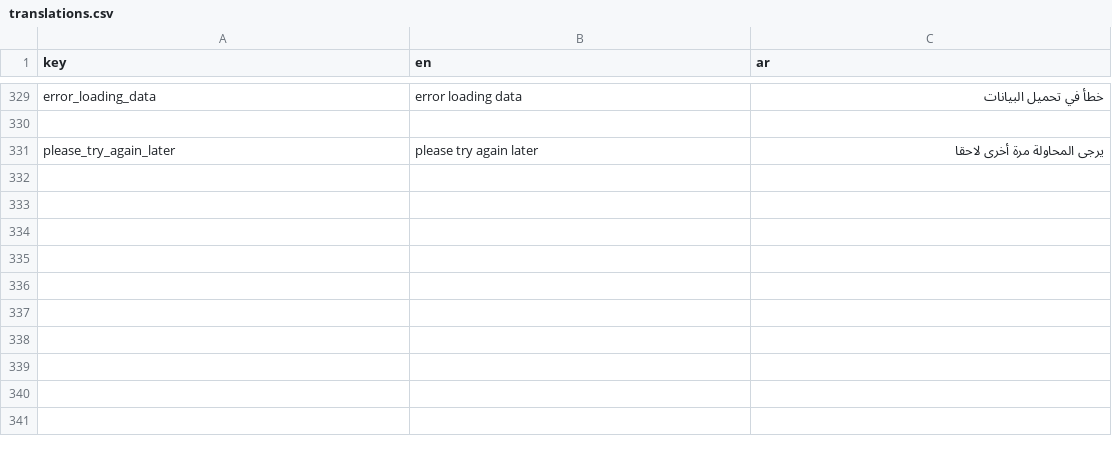
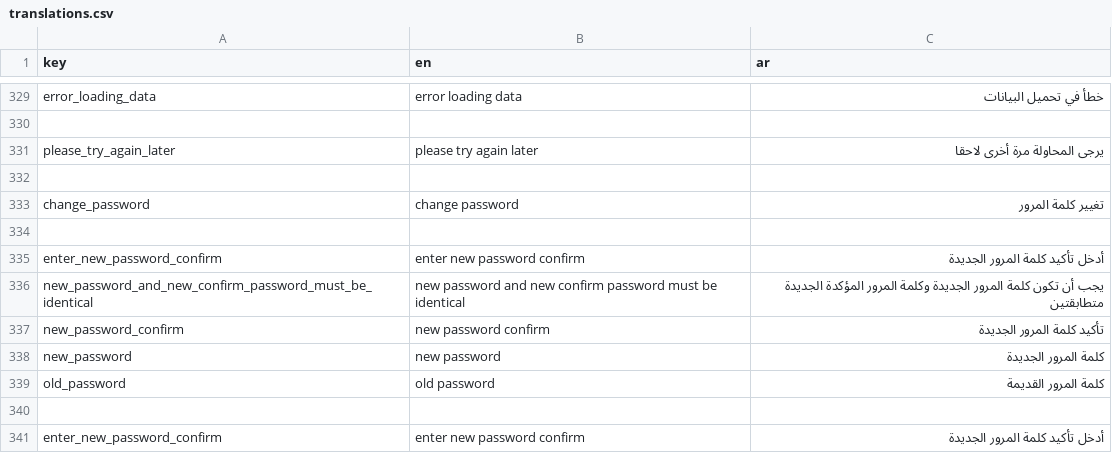
Before and after one commit to El-Baltagy/mkaweel, a CSV file: assets/l10n/translations.csv, drawn as a sheet; only a part is shown, gaps mark what is left out; the diff names each change by its address in the sheet, - before the commit and + after, or states it on an @@ line.

```diff
--- a/assets/l10n/translations.csv
+++ b/assets/l10n/translations.csv
+row 332: (empty)
+row 333: change_password | change password | تغيير كلمة المرور
+row 334: (empty)
+row 335: enter_new_password_confirm | enter new password confirm | أدخل تأكيد كلمة المرور الجديدة
+row 336: new_password_and_new_confirm_password_must_be_identical | new password and new confirm password must be identical | يجب أن تكون كلمة المرور الجديدة وكلمة المرور المؤكدة الجديدة متطابقتين
+row 337: new_password_confirm | new password confirm | تأكيد كلمة المرور الجديدة
+row 338: new_password | new password | كلمة المرور الجديدة
+row 339: old_password | old password | كلمة المرور القديمة
+row 340: (empty)
+row 341: enter_new_password_confirm | enter new password confirm | أدخل تأكيد كلمة المرور الجديدة
```
Also changed, not shown: 9 other files.
